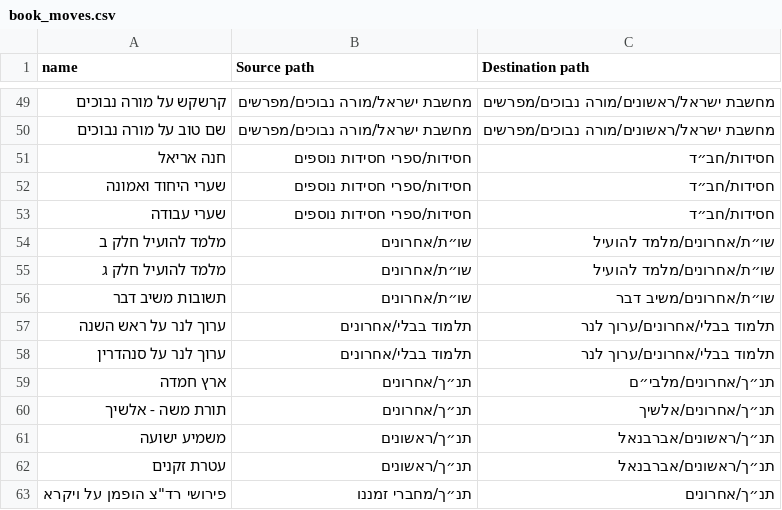
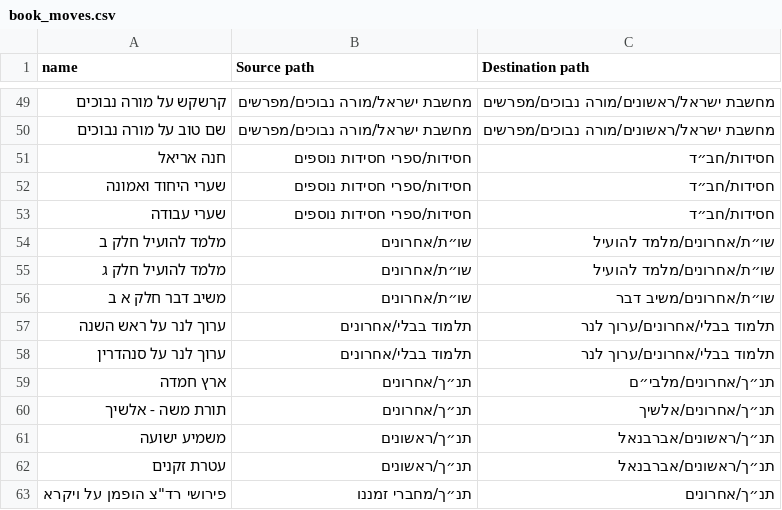
Before and after one commit to Bshlomecha/otzaria-library, a CSV file: ForDB/book_moves.csv, drawn as a sheet; only a part is shown, gaps mark what is left out.

```diff
--- a/ForDB/book_moves.csv
+++ b/ForDB/book_moves.csv
@@ -55,3 +55,3 @@ name,Source path,Destination path
 מלמד להועיל חלק ג,שו״ת/אחרונים,שו״ת/אחרונים/מלמד להועיל
-תשובות משיב דבר,שו״ת/אחרונים,שו״ת/אחרונים/משיב דבר
+משיב דבר חלק א ב,שו״ת/אחרונים,שו״ת/אחרונים/משיב דבר
 ערוך לנר על ראש השנה,תלמוד בבלי/אחרונים,תלמוד בבלי/אחרונים/ערוך לנר
```
